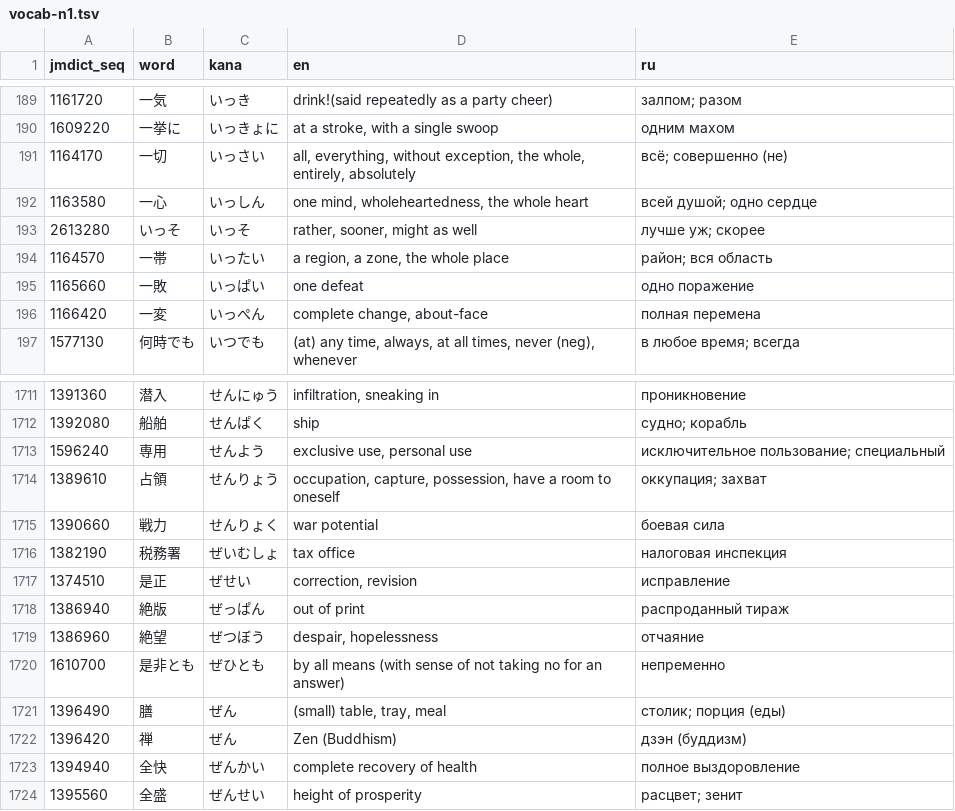
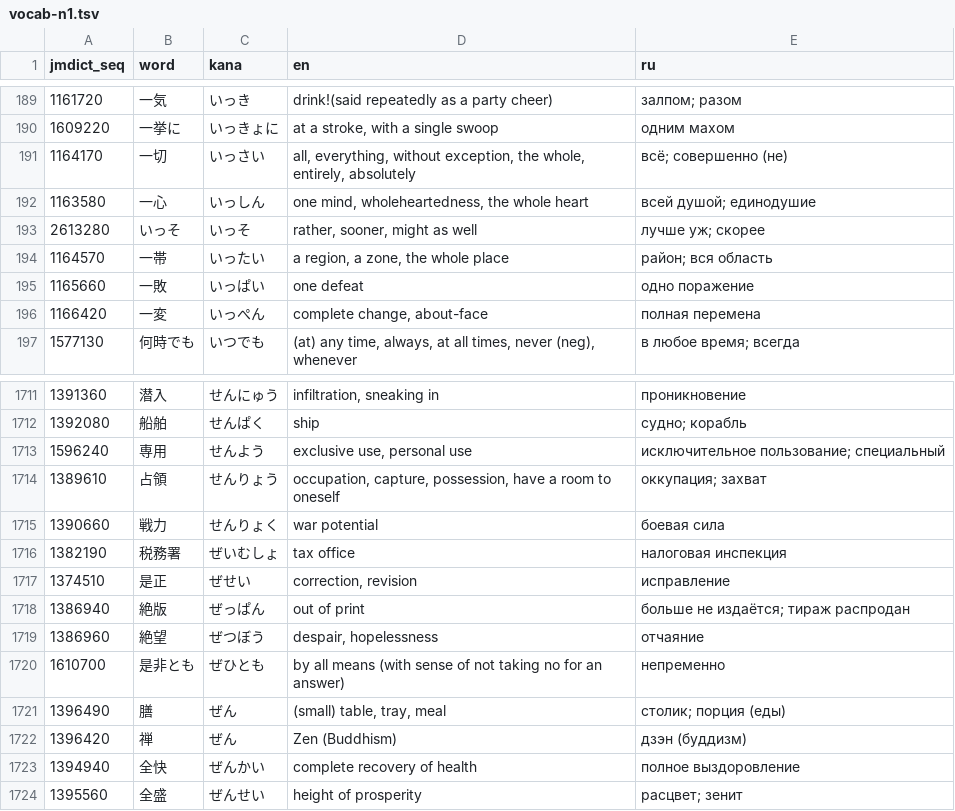
Before and after one commit to GraphonTail/kana-dojo, a TSV file: data/ru/vocab-n1.tsv, drawn as a sheet; only a part is shown, gaps mark what is left out.

```diff
--- a/data/ru/vocab-n1.tsv
+++ b/data/ru/vocab-n1.tsv
@@ -191,3 +191,3 @@ jmdict_seq	word	kana	en	ru
 1164170	一切	いっさい	all, everything, without exception, the whole, entirely, absolutely	всё; совершенно (не)
-1163580	一心	いっしん	one mind, wholeheartedness, the whole heart	всей душой; одно сердце
+1163580	一心	いっしん	one mind, wholeheartedness, the whole heart	всей душой; единодушие
 2613280	いっそ	いっそ	rather, sooner, might as well	лучше уж; скорее
@@ -1717,3 +1717,3 @@ jmdict_seq	word	kana	en	ru
 1374510	是正	ぜせい	correction, revision	исправление
-1386940	絶版	ぜっぱん	out of print	распроданный тираж
+1386940	絶版	ぜっぱん	out of print	больше не издаётся; тираж распродан
 1386960	絶望	ぜつぼう	despair, hopelessness	отчаяние
```
Also changed, not shown: 1 other file.
